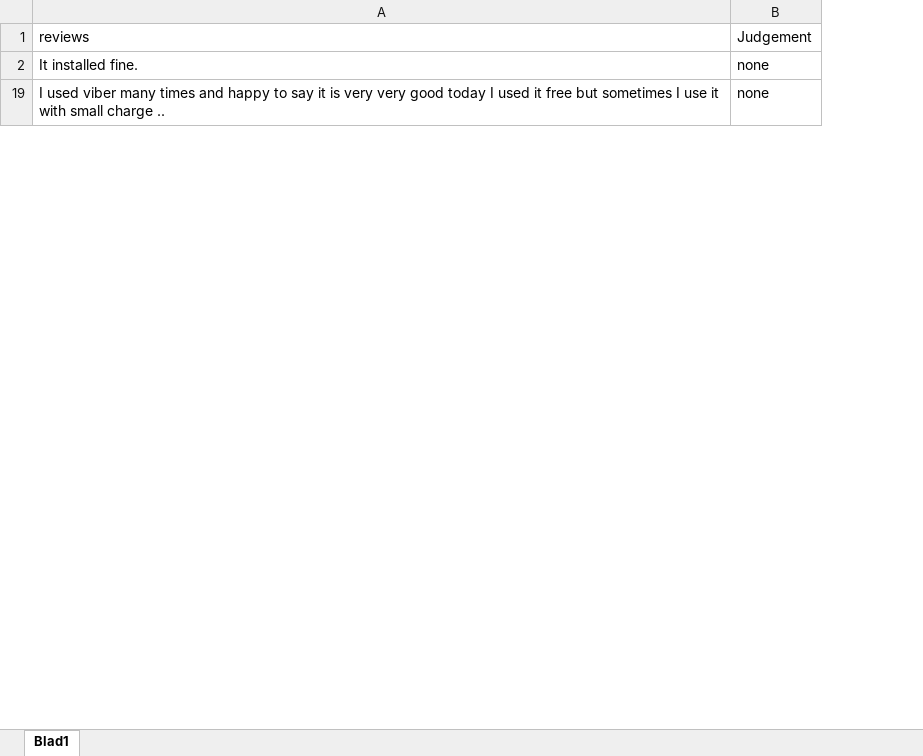
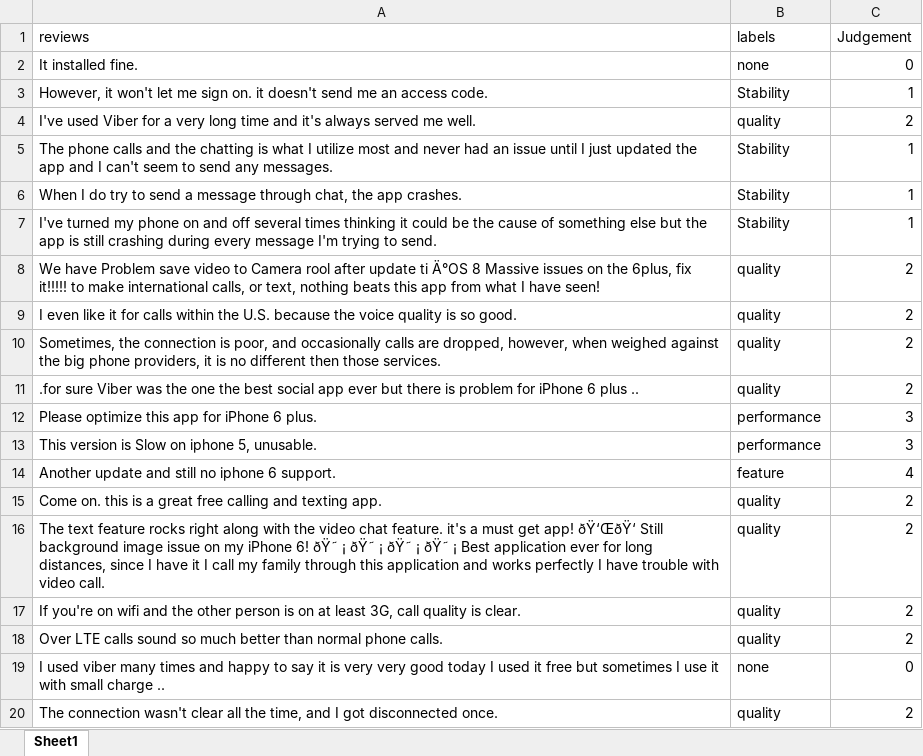
Before and after one commit to Jl-wei/feedback-classification, an Excel workbook: data/P3-Golden.xlsx, sheet Sheet1, drawn as a sheet; only a part is shown; values as stored, in another font and other column widths than the file's, no cell formats; conditional formats not drawn; addresses are those after the commit; the diff covers the shown part only; the diff names each change by its address in the sheet, - before the commit and + after, or states it on an @@ line.

Commit message:
add data preprocessing for P3

```diff
--- a/data/P3-Golden.xlsx (sheet Sheet1)
+++ b/data/P3-Golden.xlsx (sheet Sheet1)
-sheet tab: Blad1
+sheet tab: Sheet1
+column B (labels), row 2: none; row 19: none
-C2 (Judgement): none
+C2 (Judgement): 0
+row 3: However, it won't let me sign on. it doesn't send me an access code. | Stability | 1
+row 4: I've used Viber for a very long time and it's always served me well. | quality | 2
+row 5: The phone calls and the chatting is what I utilize most and never had an issue until I just updated the app and I can't seem to send any messages. | Stability | 1
+row 6: When I do try to send a message through chat, the app crashes. | Stability | 1
+row 7: I've turned my phone on and off several times thinking it could be the cause of something else but the app is still crashing during every message I'm trying to send. | Stability | 1
+row 8: We have Problem save video to Camera rool after update ti Ä°OS 8 Massive issues on the 6plus, fix it!!!!! to make international calls, or text, nothing beats this app from what I have seen! | quality | 2
+row 9: I even like it for calls within the U.S. because the voice quality is so good. | quality | 2
+row 10: Sometimes, the connection is poor, and occasionally calls are dropped, however, when weighed against the big phone providers, it is no different then those services. | quality | 2
+row 11: .for sure Viber was the one the best social app ever but there is problem for iPhone 6 plus .. | quality | 2
+row 12: Please optimize this app for iPhone 6 plus. | performance | 3
+row 13: This version is Slow on iphone 5, unusable. | performance | 3
+row 14: Another update and still no iphone 6 support. | feature | 4
+row 15: Come on. this is a great free calling and texting app. | quality | 2
+row 16: The text feature rocks right along with the video chat feature. it's a must get app! ðŸ‘ŒðŸ‘ Still background image issue on my iPhone 6! ðŸ˜ ¡ ðŸ˜ ¡ ðŸ˜ ¡ ðŸ˜ ¡ Best application ever for long distances, since I have it I call my family through this application and works perfectly I have trouble with video call. | quality | 2
+row 17: If you're on wifi and the other person is on at least 3G, call quality is clear. | quality | 2
+row 18: Over LTE calls sound so much better than normal phone calls. | quality | 2
-C19 (Judgement): none
+C19 (Judgement): 0
+row 20: The connection wasn't clear all the time, and I got disconnected once. | quality | 2
```
Also changed, not shown: 530 added rows and 134 edited cells elsewhere in this sheet, cell formats, 1 other file.
